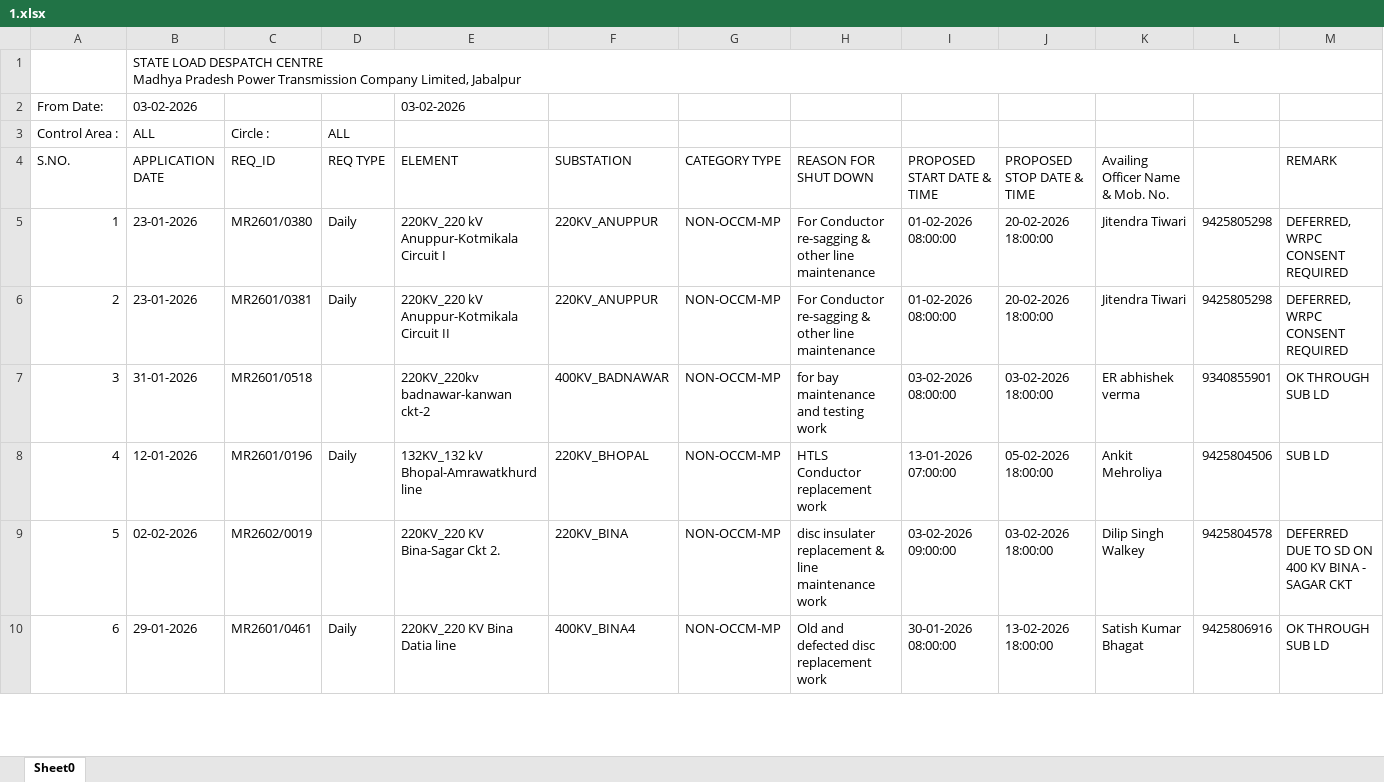
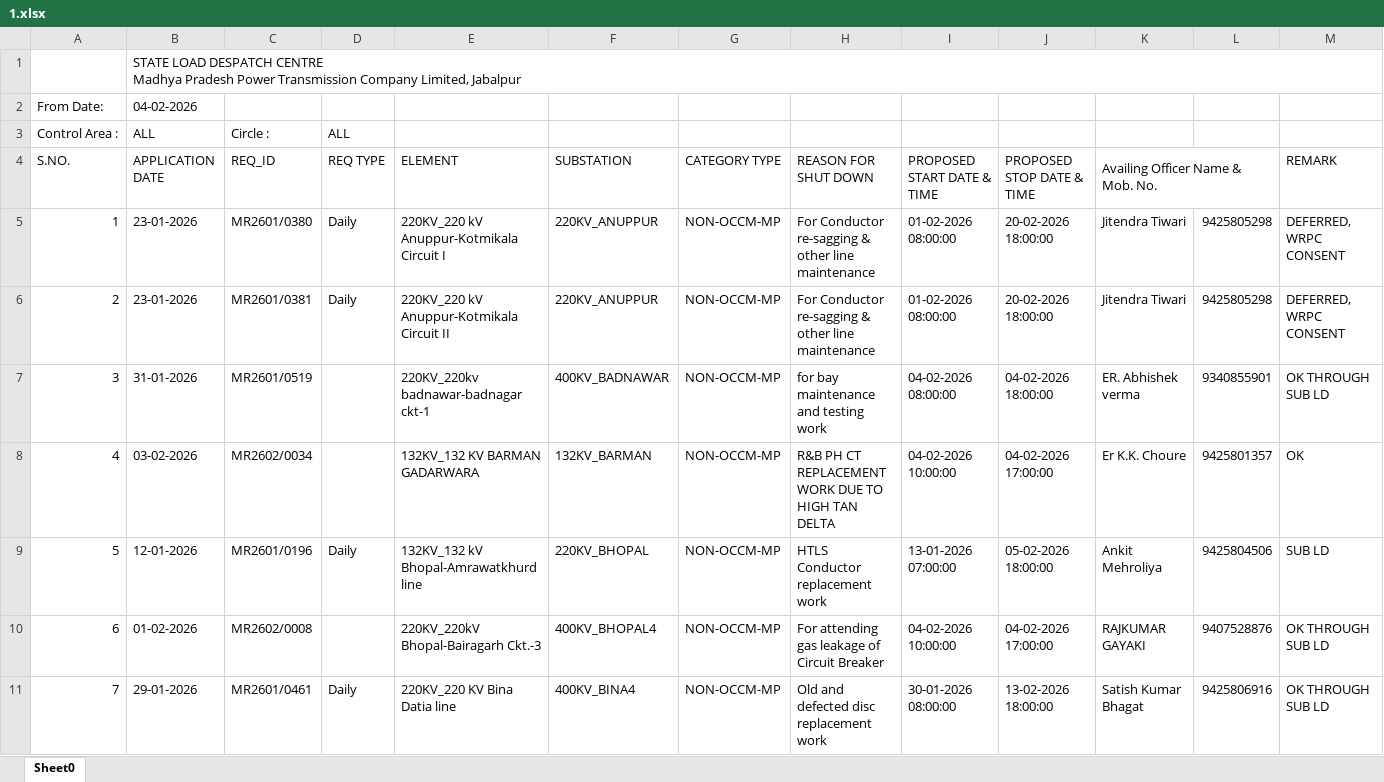
Before and after one commit to SLDCMP/shutdown, an Excel workbook: 1.xlsx, sheet Sheet0, drawn as a sheet; only a part is shown; values as stored, in another font and other column widths than the file's, no cell formats; charts and pictures not drawn; removed rows and columns are numbered as before the commit, all else as after; the diff covers the shown part only; the diff names each change by its address in the sheet, - before the commit and + after, or states it on an @@ line.

Commit message:
Add files via upload

```diff
--- a/1.xlsx (sheet Sheet0)
+++ b/1.xlsx (sheet Sheet0)
-row 2: From Date: | 03-02-2026 |  |  | 03-02-2026
+row 2: From Date: | 04-02-2026
+K4:L4 merged
-M5:M6 (REMARK): DEFERRED, WRPC CONSENT REQUIRED
+M5:M6 (REMARK): DEFERRED, WRPC CONSENT
-C7 (REQ_ID): MR2601/0518
+C7 (REQ_ID): MR2601/0519
-E7 (ELEMENT): 220KV_220kv badnawar-kanwan ckt-2
+E7 (ELEMENT): 220KV_220kv badnawar-badnagar ckt-1
-I7 (PROPOSED START DATE & TIME): 03-02-2026 08:00:00
+I7 (PROPOSED START DATE & TIME): 04-02-2026 08:00:00
-J7 (PROPOSED STOP DATE & TIME): 03-02-2026 18:00:00
+J7 (PROPOSED STOP DATE & TIME): 04-02-2026 18:00:00
-K7 (Availing Officer Name & Mob. No.): ER abhishek verma
+K7 (Availing Officer Name & Mob. No.): ER. Abhishek verma
+row 8: 4 | 03-02-2026 | MR2602/0034 |  | 132KV_132 KV BARMAN GADARWARA | 132KV_BARMAN | NON-OCCM-MP | R&B PH CT REPLACEMENT WORK DUE TO HIGH TAN DELTA | 04-02-2026 10:00:00 | 04-02-2026 17:00:00 | Er K.K. Choure | 9425801357 | OK
@@ column A (S.NO.) renumbered between rows 9 and 35 @@
-row 9: 5 | 02-02-2026 | MR2602/0019 |  | 220KV_220 KV Bina-Sagar Ckt 2. | 220KV_BINA | NON-OCCM-MP | disc insulater replacement & line maintenance work | 03-02-2026 09:00:00 | 03-02-2026 18:00:00 | Dilip Singh Walkey | 9425804578 | DEFERRED DUE TO SD ON 400 KV BINA - SAGAR CKT
+row 10: 6 | 01-02-2026 | MR2602/0008 |  | 220KV_220kV Bhopal-Bairagarh Ckt.-3 | 400KV_BHOPAL4 | NON-OCCM-MP | For attending gas leakage of Circuit Breaker | 04-02-2026 10:00:00 | 04-02-2026 17:00:00 | RAJKUMAR GAYAKI | 9407528876 | OK THROUGH SUB LD
```
Also changed, not shown: 15 added rows, 15 removed rows and 37 edited cells elsewhere in this sheet, cell formats, formulas that keep their value, charts or pictures.
